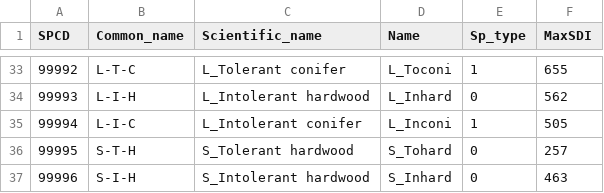
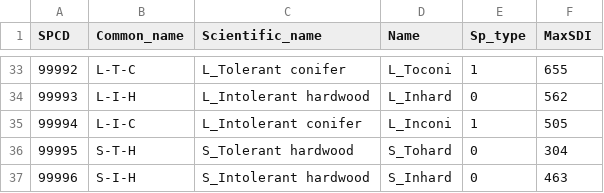
Before and after one commit to LFitts/Landis_Density_Succession, a CSV file: data/biomass_coefficients.csv, drawn as a sheet; only a part is shown, gaps mark what is left out.

```diff
--- a/data/biomass_coefficients.csv
+++ b/data/biomass_coefficients.csv
@@ -35,3 +35,3 @@ SPCD,Common_name,Scientific_name,Name,Sp_type,MaxSDI
 99994,L-I-C,L_Intolerant conifer,L_Inconi,1,505
-99995,S-T-H,S_Tolerant hardwood,S_Tohard,0,257
+99995,S-T-H,S_Tolerant hardwood,S_Tohard,0,304
 99996,S-I-H,S_Intolerant hardwood,S_Inhard,0,463
```
Also changed, not shown: data/species_attributes.csv, 4 other files.
